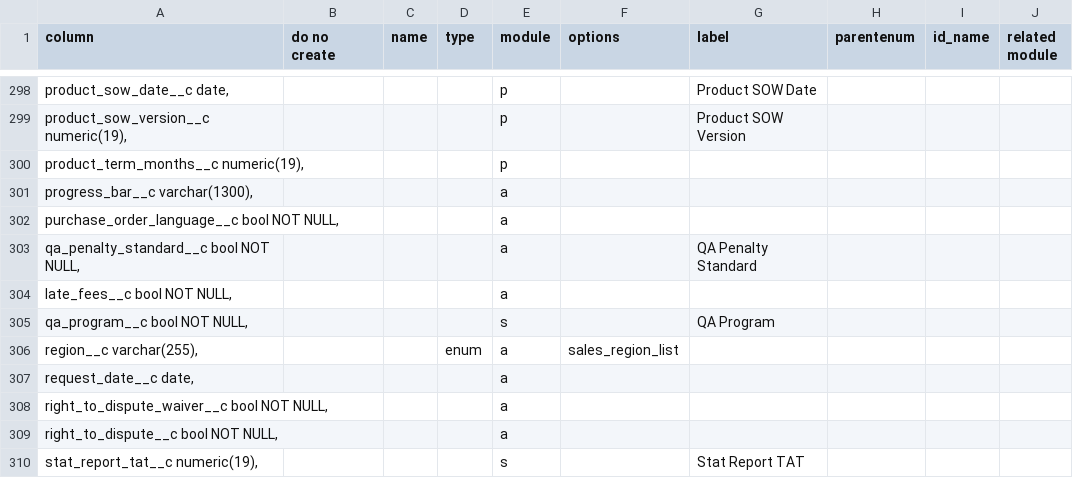
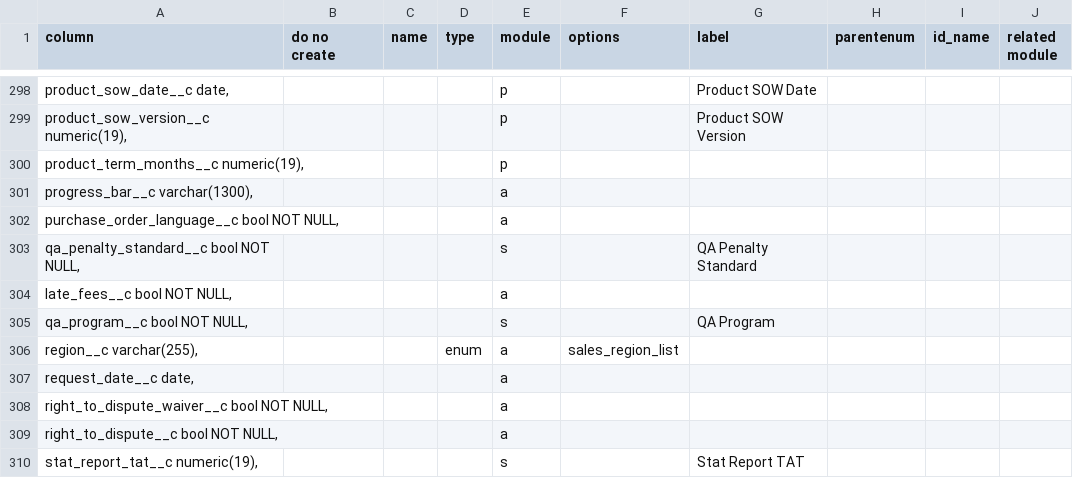
Before and after one commit to stew2714/SuiteCRM, a CSV file: custom/include/AgreementFieldImport/agree.csv, drawn as a sheet; only a part is shown, gaps mark what is left out.

Commit message:
Vardef changes for Agreements

```diff
--- a/custom/include/AgreementFieldImport/agree.csv
+++ b/custom/include/AgreementFieldImport/agree.csv
@@ -302,3 +302,3 @@ column,do no create,name,type,module,options,label,parentenum,id_name,related mo
 "   purchase_order_language__c bool NOT NULL,",,,,a,,,,,
-"   qa_penalty_standard__c bool NOT NULL,",,,,a,,QA Penalty Standard,,,
+"   qa_penalty_standard__c bool NOT NULL,",,,,s,,QA Penalty Standard,,,
 "   late_fees__c bool NOT NULL,",,,,a,,,,,
```
Also changed, not shown: 7 other files.
